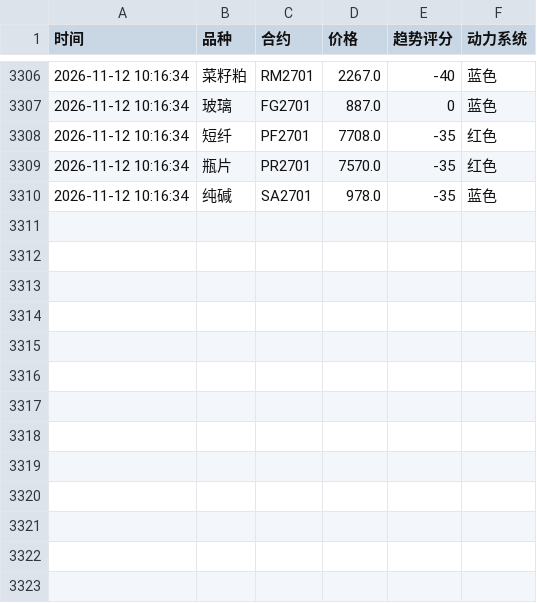
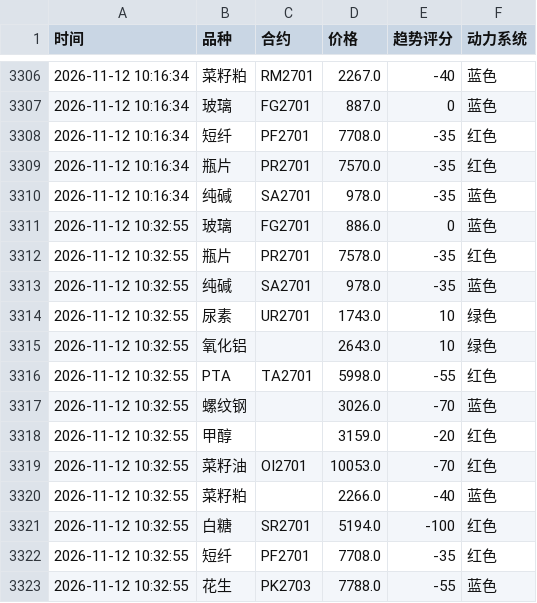
Before and after one commit to Eleven-L-97/futuretrading, a CSV file: data/history2.csv, drawn as a sheet; only a part is shown, gaps mark what is left out.

```diff
--- a/data/history2.csv
+++ b/data/history2.csv
@@ -3310 +3310,14 @@
 2026-11-12 10:16:34,纯碱,SA2701,978.0,-35,蓝色
+2026-11-12 10:32:55,玻璃,FG2701,886.0,0,蓝色
+2026-11-12 10:32:55,瓶片,PR2701,7578.0,-35,红色
+2026-11-12 10:32:55,纯碱,SA2701,978.0,-35,蓝色
+2026-11-12 10:32:55,尿素,UR2701,1743.0,10,绿色
+2026-11-12 10:32:55,氧化铝,,2643.0,10,绿色
+2026-11-12 10:32:55,PTA,TA2701,5998.0,-55,红色
+2026-11-12 10:32:55,螺纹钢,,3026.0,-70,蓝色
+2026-11-12 10:32:55,甲醇,,3159.0,-20,红色
+2026-11-12 10:32:55,菜籽油,OI2701,10053.0,-70,红色
+2026-11-12 10:32:55,菜籽粕,,2266.0,-40,蓝色
+2026-11-12 10:32:55,白糖,SR2701,5194.0,-100,红色
+2026-11-12 10:32:55,短纤,PF2701,7708.0,-35,红色
+2026-11-12 10:32:55,花生,PK2703,7788.0,-55,蓝色
```
Also changed, not shown: data/history.csv.
